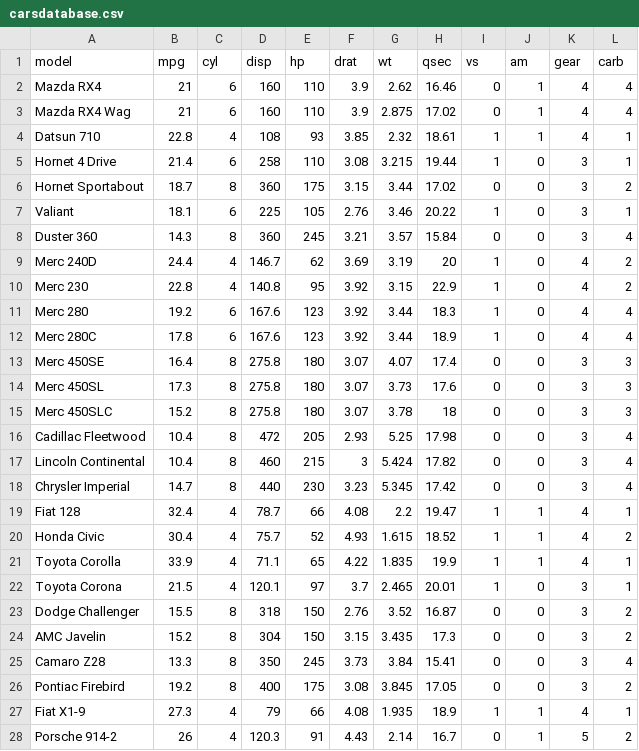
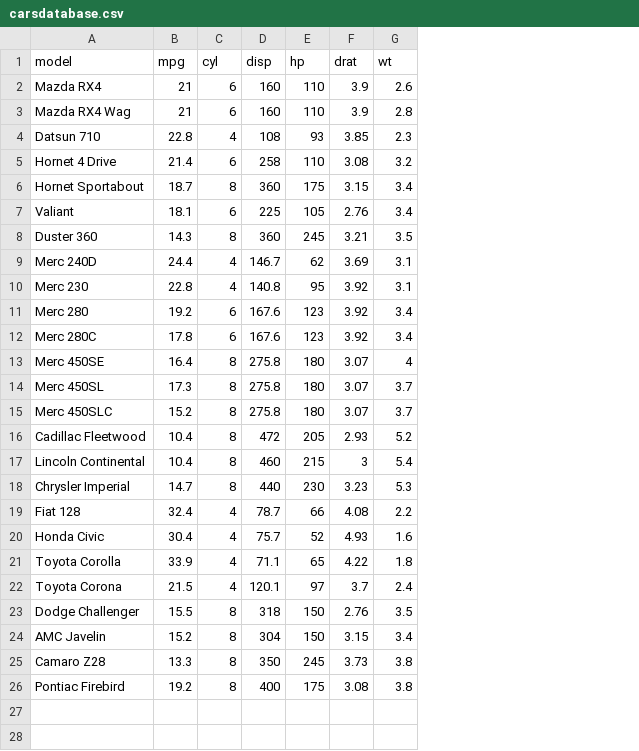
Before and after one commit to AbiyuTamirat2/CarSpecDB_340, a CSV file: carsdatabase.csv, drawn as a sheet; only a part is shown; the diff covers the shown part only; the diff names each change by its address in the sheet, - before the commit and + after, or states it on an @@ line.

Commit message:
updated csv

```diff
--- a/carsdatabase.csv
+++ b/carsdatabase.csv
-column H (qsec), rows 2-26: 16.46 | 17.02 | 18.61 | 19.44 | 17.02 | 20.22 | 15.84 | 20 | 22.9 | 18.3 | 18.9 | 17.4 | 17.6 | 18 | 17.98 | 17.82 | 17.42 | 19.47 | 18.52 | 19.9 | 20.01 | 16.87 | 17.3 | 15.41 | 17.05
-column I (vs), rows 2-26: 0 | 0 | 1 | 1 | 0 | 1 | 0 | 1 | 1 | 1 | 1 | 0 | 0 | 0 | 0 | 0 | 0 | 1 | 1 | 1 | 1 | 0 | 0 | 0 | 0
-column J (am), rows 2-26: 1 | 1 | 1 | 0 | 0 | 0 | 0 | 0 | 0 | 0 | 0 | 0 | 0 | 0 | 0 | 0 | 0 | 1 | 1 | 1 | 0 | 0 | 0 | 0 | 0
-column K (gear), rows 2-26: 4 | 4 | 4 | 3 | 3 | 3 | 3 | 4 | 4 | 4 | 4 | 3 | 3 | 3 | 3 | 3 | 3 | 4 | 4 | 4 | 3 | 3 | 3 | 3 | 3
-column L (carb), rows 2-26: 4 | 4 | 1 | 1 | 2 | 1 | 4 | 2 | 2 | 4 | 4 | 3 | 3 | 3 | 4 | 4 | 4 | 1 | 2 | 1 | 1 | 2 | 2 | 4 | 2
-G2 (wt): 2.62
+G2 (wt): 2.6
-G3 (wt): 2.875
+G3 (wt): 2.8
-G4 (wt): 2.32
+G4 (wt): 2.3
-G5 (wt): 3.215
+G5 (wt): 3.2
-G6 (wt): 3.44
+G6 (wt): 3.4
-G7 (wt): 3.46
+G7 (wt): 3.4
-G8 (wt): 3.57
+G8 (wt): 3.5
-G9 (wt): 3.19
+G9 (wt): 3.1
-G10 (wt): 3.15
+G10 (wt): 3.1
-G11:G12 (wt): 3.44
+G11:G12 (wt): 3.4
-G13 (wt): 4.07
+G13 (wt): 4
-G14 (wt): 3.73
+G14 (wt): 3.7
-G15 (wt): 3.78
+G15 (wt): 3.7
-G16 (wt): 5.25
+G16 (wt): 5.2
-G17 (wt): 5.424
+G17 (wt): 5.4
-G18 (wt): 5.345
+G18 (wt): 5.3
-G20 (wt): 1.615
+G20 (wt): 1.6
-G21 (wt): 1.835
+G21 (wt): 1.8
-G22 (wt): 2.465
+G22 (wt): 2.4
-G23 (wt): 3.52
+G23 (wt): 3.5
-G24 (wt): 3.435
+G24 (wt): 3.4
-G25 (wt): 3.84
+G25 (wt): 3.8
-G26 (wt): 3.845
+G26 (wt): 3.8
-row 27: Fiat X1-9 | 27.3 | 4 | 79 | 66 | 4.08 | 1.935 | 18.9 | 1 | 1 | 4 | 1
-row 28: Porsche 914-2 | 26 | 4 | 120.3 | 91 | 4.43 | 2.14 | 16.7 | 0 | 1 | 5 | 2
```
Also changed, not shown: 5 removed rows elsewhere in this file.
